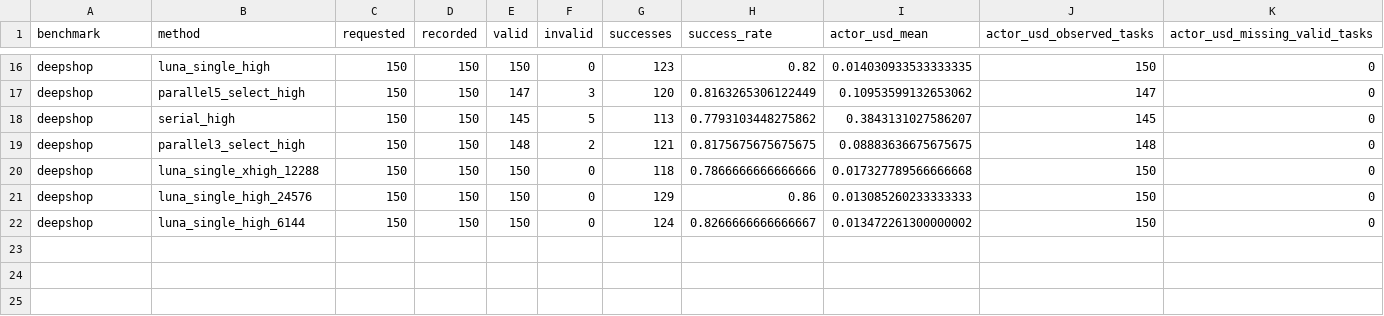
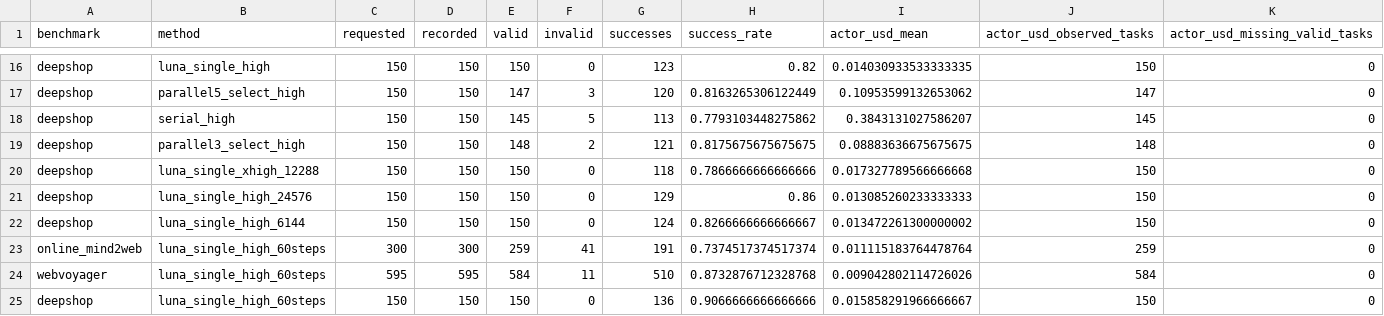
Before and after one commit to zixianma/OpenWebRL, a CSV file: openwebrl/docs/arm_results/browsercode_inference_scaling_20261031/browsercode_scaling_coordinates.csv, drawn as a sheet; only a part is shown, gaps mark what is left out; rows hold the shown columns only; the diff names each change by its address in the sheet, - before the commit and + after, or states it on an @@ line.

```diff
--- a/openwebrl/docs/arm_results/browsercode_inference_scaling_20261031/browsercode_scaling_coordinates.csv
+++ b/openwebrl/docs/arm_results/browsercode_inference_scaling_20261031/browsercode_scaling_coordinates.csv
+row 23: online_mind2web | luna_single_high_60steps | 300 | 300 | 259 | 41 | 191 | 0.7374517374517374 | 0.011115183764478764 | 259 | 0
+row 24: webvoyager | luna_single_high_60steps | 595 | 595 | 584 | 11 | 510 | 0.8732876712328768 | 0.009042802114726026 | 584 | 0
+row 25: deepshop | luna_single_high_60steps | 150 | 150 | 150 | 0 | 136 | 0.9066666666666666 | 0.015858291966666667 | 150 | 0
```
Also changed, not shown: openwebrl/docs/arm_results/browsercode_inference_scaling_20261031/browser_cost_scenarios.csv, openwebrl/docs/arm_results/browsercode_inference_scaling_20261031/browsercode_scaling_tokens_coordinates.csv, 18 other files.
